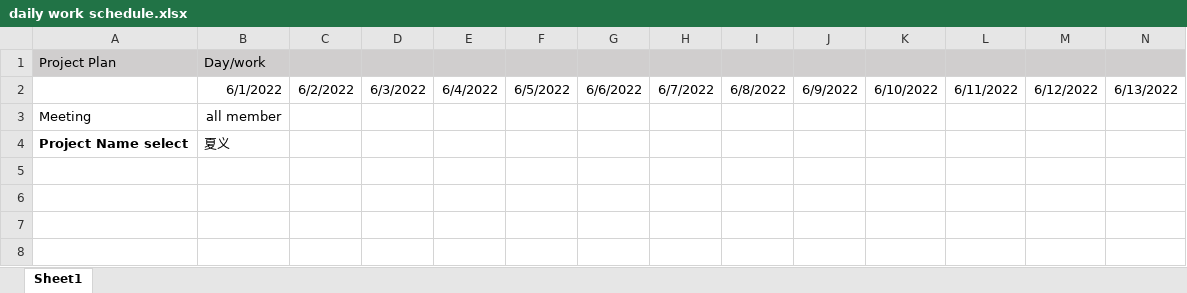
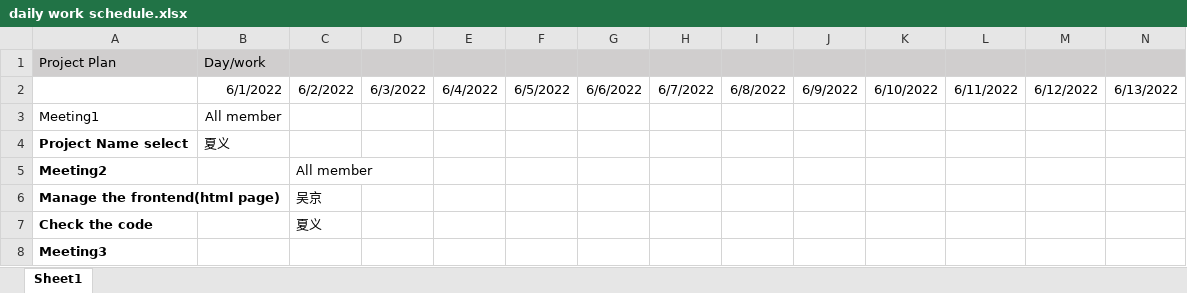
Before and after one commit to HimangsuSarkar/class_project, an Excel workbook: daily work schedule.xlsx, sheet Sheet1, drawn as a sheet; only a part is shown; values as stored, in another font and other column widths than the file's, no borders; rows hold the shown columns only; the diff names each change by its address in the sheet, - before the commit and + after, or states it on an @@ line.

```diff
--- a/daily work schedule.xlsx (sheet Sheet1)
+++ b/daily work schedule.xlsx (sheet Sheet1)
-A3: Meeting
+A3: Meeting1
-B3: all member
+B3: All member
+row 5: Meeting2 |  | All member
+row 6: Manage the frontend(html page) |  | 吴京
+row 7: Check the code |  | 夏义
+row 8: Meeting3
```
Also changed, not shown: 1 other file.
